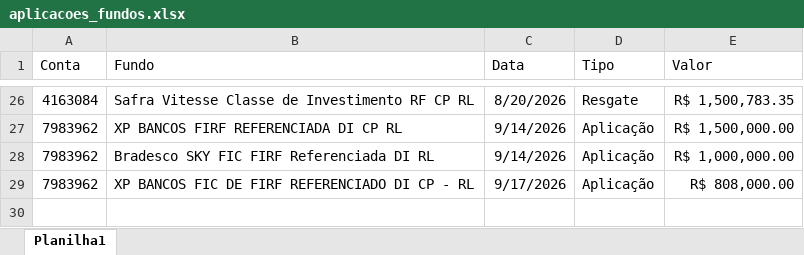
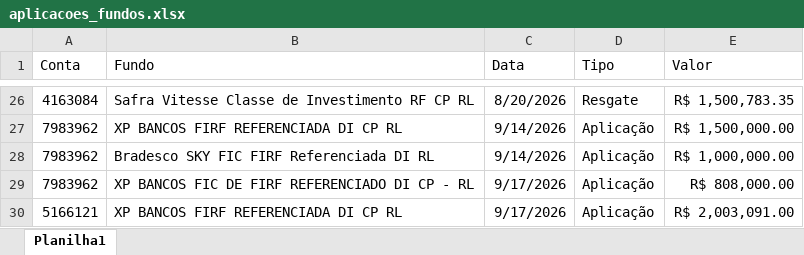
Before and after one commit to AloacaoMWealth/tesourariagrupobotuvera, an Excel workbook: data/config/aplicacoes_fundos.xlsx, sheet Planilha1, drawn as a sheet; only a part is shown, gaps mark what is left out; values as stored, in another font and other column widths than the file's, no borders; the diff names each change by its address in the sheet, - before the commit and + after, or states it on an @@ line.

Commit message:
Add files via upload

```diff
--- a/data/config/aplicacoes_fundos.xlsx (sheet Planilha1)
+++ b/data/config/aplicacoes_fundos.xlsx (sheet Planilha1)
+row 30: 5166121 | XP BANCOS FIRF REFERENCIADA DI CP RL | 9/17/2026 | Aplicação | R$ 2,003,091.00
```
